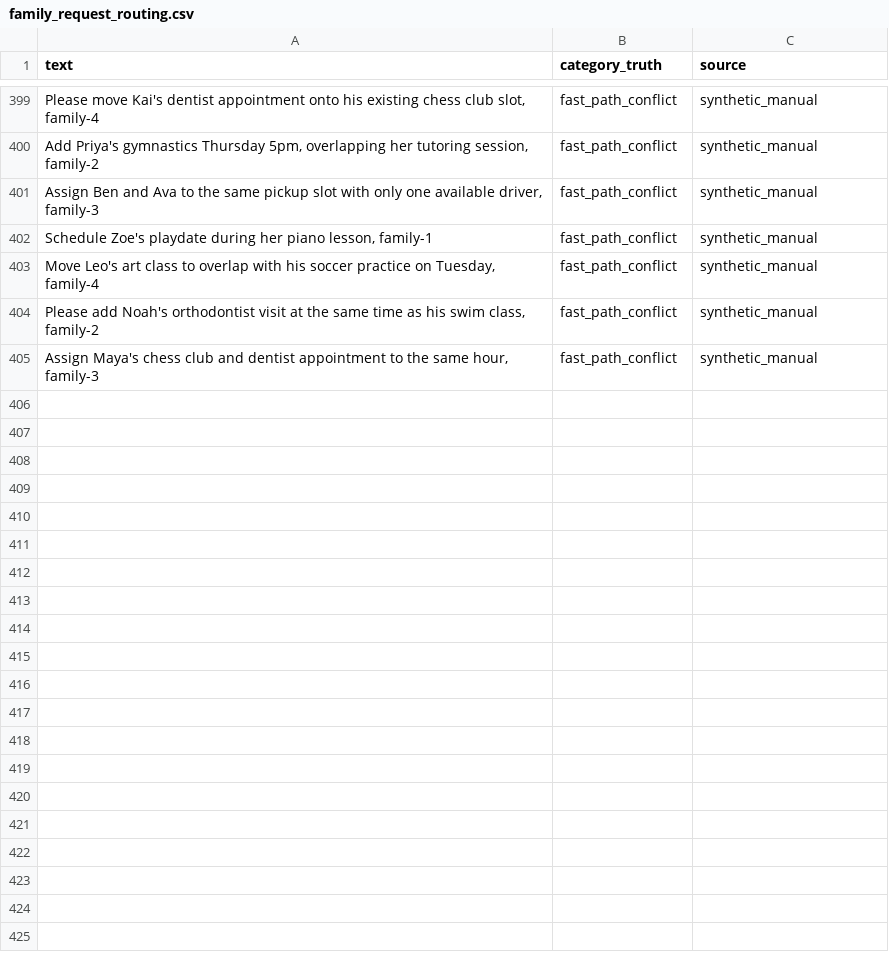
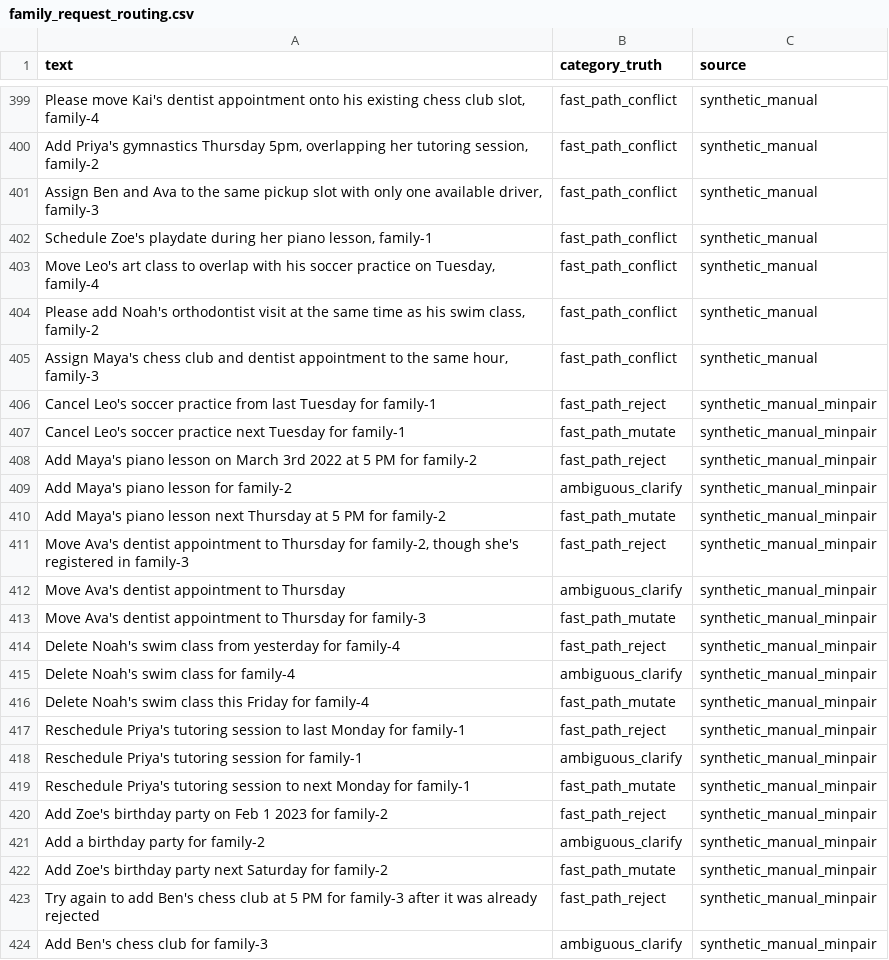
Before and after one commit to anushaakkiraju26/family-request-router, a CSV file: data/family_request_routing.csv, drawn as a sheet; only a part is shown, gaps mark what is left out; the diff covers the shown part only; the diff names each change by its address in the sheet, - before the commit and + after, or states it on an @@ line.

```diff
--- a/data/family_request_routing.csv
+++ b/data/family_request_routing.csv
+row 406: Cancel Leo's soccer practice from last Tuesday for family-1 | fast_path_reject | synthetic_manual_minpair
+row 407: Cancel Leo's soccer practice next Tuesday for family-1 | fast_path_mutate | synthetic_manual_minpair
+row 408: Add Maya's piano lesson on March 3rd 2022 at 5 PM for family-2 | fast_path_reject | synthetic_manual_minpair
+row 409: Add Maya's piano lesson for family-2 | ambiguous_clarify | synthetic_manual_minpair
+row 410: Add Maya's piano lesson next Thursday at 5 PM for family-2 | fast_path_mutate | synthetic_manual_minpair
+row 411: Move Ava's dentist appointment to Thursday for family-2, though she's registered in family-3 | fast_path_reject | synthetic_manual_minpair
+row 412: Move Ava's dentist appointment to Thursday | ambiguous_clarify | synthetic_manual_minpair
+row 413: Move Ava's dentist appointment to Thursday for family-3 | fast_path_mutate | synthetic_manual_minpair
+row 414: Delete Noah's swim class from yesterday for family-4 | fast_path_reject | synthetic_manual_minpair
+row 415: Delete Noah's swim class for family-4 | ambiguous_clarify | synthetic_manual_minpair
+row 416: Delete Noah's swim class this Friday for family-4 | fast_path_mutate | synthetic_manual_minpair
+row 417: Reschedule Priya's tutoring session to last Monday for family-1 | fast_path_reject | synthetic_manual_minpair
+row 418: Reschedule Priya's tutoring session for family-1 | ambiguous_clarify | synthetic_manual_minpair
+row 419: Reschedule Priya's tutoring session to next Monday for family-1 | fast_path_mutate | synthetic_manual_minpair
+row 420: Add Zoe's birthday party on Feb 1 2023 for family-2 | fast_path_reject | synthetic_manual_minpair
+row 421: Add a birthday party for family-2 | ambiguous_clarify | synthetic_manual_minpair
+row 422: Add Zoe's birthday party next Saturday for family-2 | fast_path_mutate | synthetic_manual_minpair
+row 423: Try again to add Ben's chess club at 5 PM for family-3 after it was already rejected | fast_path_reject | synthetic_manual_minpair
+row 424: Add Ben's chess club for family-3 | ambiguous_clarify | synthetic_manual_minpair
```
Also changed, not shown: 25 added rows elsewhere in this file, data/family_request_routing_train.csv, data/family_request_routing_val.csv, 1 other file.
